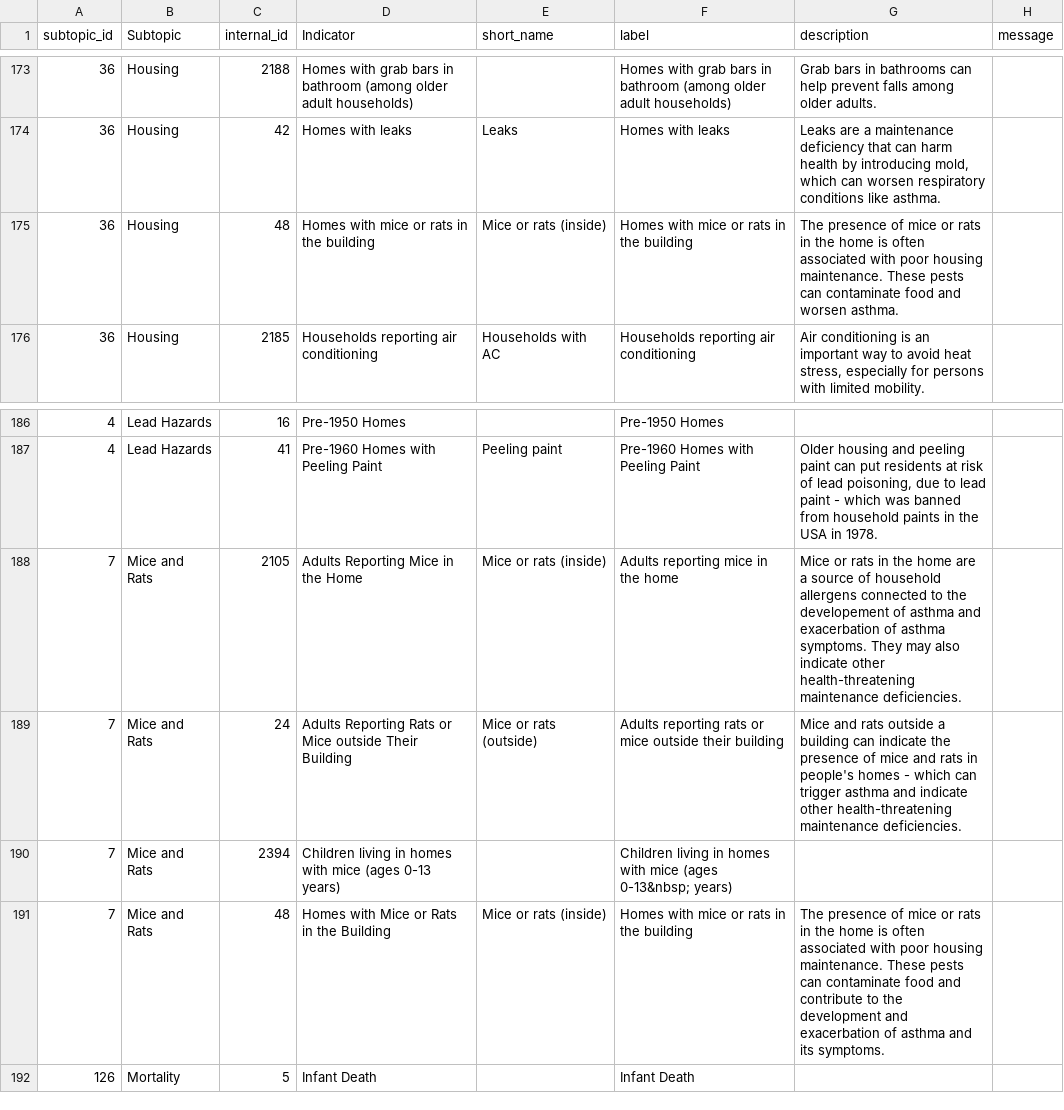
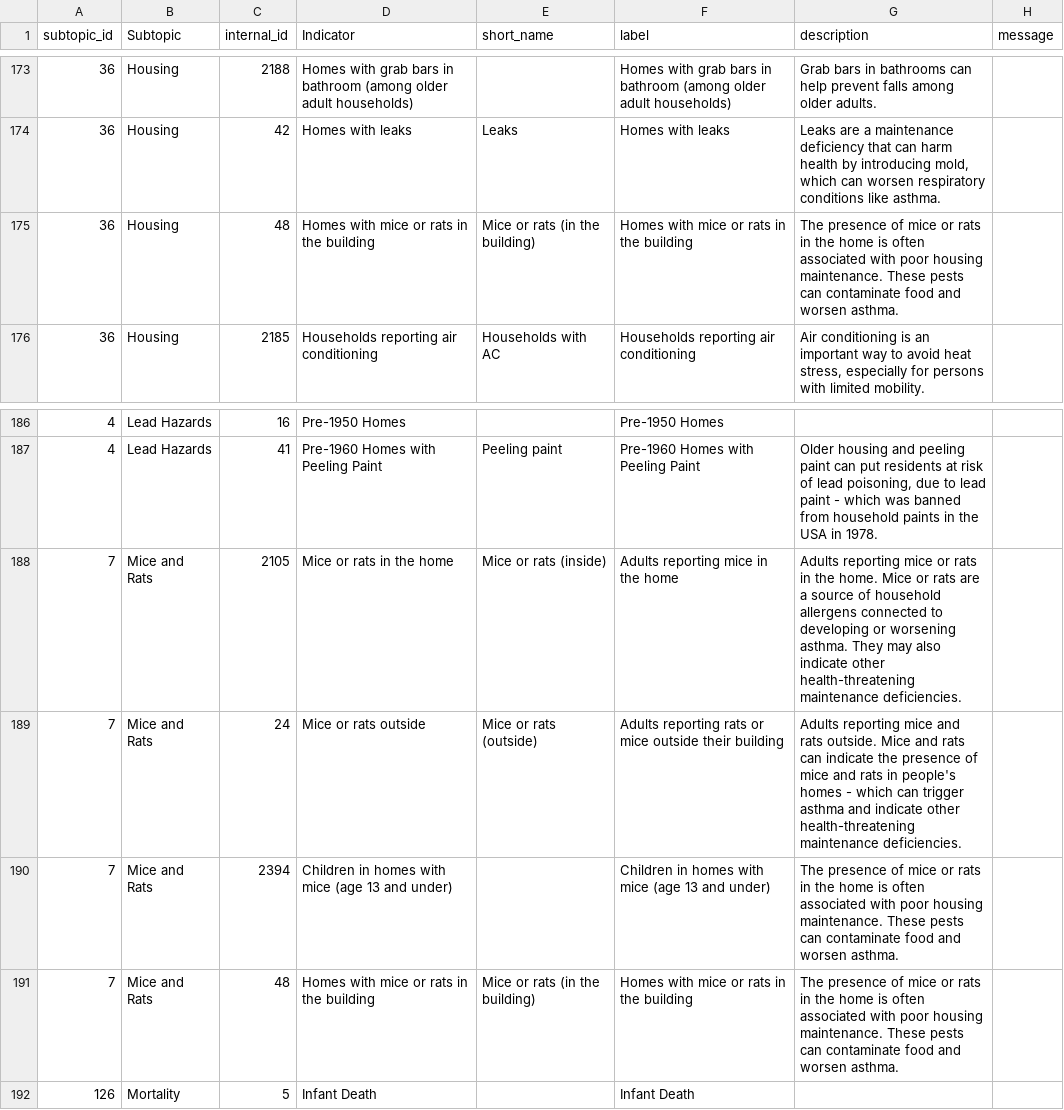
Before and after one commit to nycehs/Portal-Prototype-Working-Files, a CSV file: contentaudit/rev-indicators.csv, drawn as a sheet; only a part is shown, gaps mark what is left out.

Commit message:
edits to mice and rats

```diff
--- a/contentaudit/rev-indicators.csv
+++ b/contentaudit/rev-indicators.csv
@@ -174,3 +174,3 @@
 36,Housing,42,Homes with leaks,Leaks,Homes with leaks,"Leaks are a maintenance deficiency that can harm health by introducing mold, which can worsen respiratory conditions like asthma.",
-36,Housing,48,Homes with mice or rats in the building,Mice or rats (inside),Homes with mice or rats in the building,The presence of mice or rats in the home is often associated with poor housing maintenance. These pests can contaminate food and worsen asthma.,
+36,Housing,48,Homes with mice or rats in the building,Mice or rats (in the building),Homes with mice or rats in the building,The presence of mice or rats in the home is often associated with poor housing maintenance. These pests can contaminate food and worsen asthma.,
 36,Housing,2185,Households reporting air conditioning,Households with AC,Households reporting air conditioning,"Air conditioning is an important way to avoid heat stress, especially for persons with limited mobility.",
@@ -187,6 +187,6 @@
 4,Lead Hazards,41,Pre-1960 Homes with Peeling Paint,Peeling paint,Pre-1960 Homes with Peeling Paint,"Older housing and peeling paint can put residents at risk of lead poisoning, due to lead paint - which was banned from household paints in the USA in 1978.",
-7,Mice and Rats,2105,Adults Reporting Mice in the Home,Mice or rats (inside),Adults reporting mice in the home,Mice or rats in the home are a source of household allergens connected to the developement of asthma and exacerbation of asthma symptoms. They may also indicate other health-threatening maintenance deficiencies.,
-7,Mice and Rats,24,Adults Reporting Rats or Mice outside Their Building,Mice or rats (outside),Adults reporting rats or mice outside their building,Mice and rats outside a building can indicate the presence of mice and rats in people's homes - which can trigger asthma and indicate other health-threatening maintenance deficiencies.,
-7,Mice and Rats,2394,Children living in homes with mice (ages 0-13  years),,Children living in homes with mice (ages 0-13&nbsp; years),,
-7,Mice and Rats,48,Homes with Mice or Rats in the Building,Mice or rats (inside),Homes with mice or rats in the building,The presence of mice or rats in the home is often associated with poor housing maintenance. These pests can contaminate food and contribute to the development and exacerbation of asthma and its symptoms.,
+7,Mice and Rats,2105,Mice or rats in the home,Mice or rats (inside),Adults reporting mice in the home,Adults reporting mice or rats in the home. Mice or rats are a source of household allergens connected to developing or worsening asthma. They may also indicate other health-threatening maintenance deficiencies.,
+7,Mice and Rats,24,Mice or rats outside,Mice or rats (outside),Adults reporting rats or mice outside their building,Adults reporting mice and rats outside. Mice and rats can indicate the presence of mice and rats in people's homes - which can trigger asthma and indicate other health-threatening maintenance deficiencies.,
+7,Mice and Rats,2394,Children in homes with mice (age 13 and under),,Children in homes with mice (age 13 and under),The presence of mice or rats in the home is often associated with poor housing maintenance. These pests can contaminate food and worsen asthma.,
+7,Mice and Rats,48,Homes with mice or rats in the building,Mice or rats (in the building),Homes with mice or rats in the building,The presence of mice or rats in the home is often associated with poor housing maintenance. These pests can contaminate food and worsen asthma.,
 126,Mortality,5,Infant Death,,Infant Death,,
```
